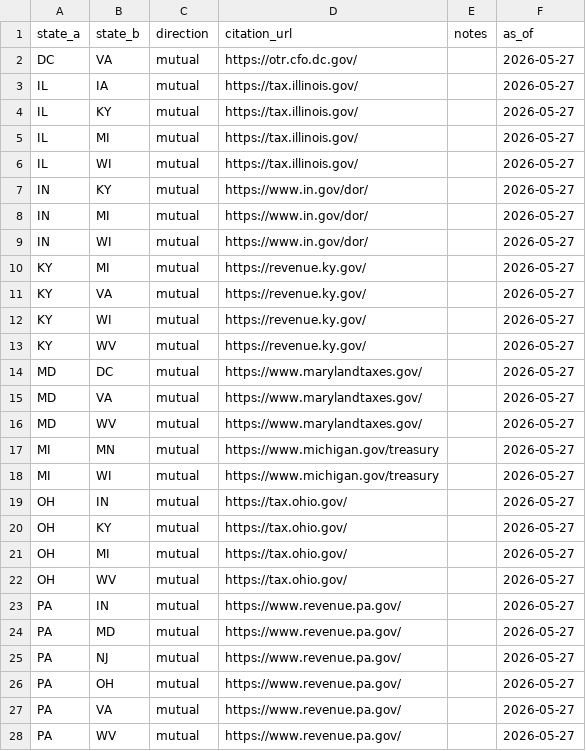
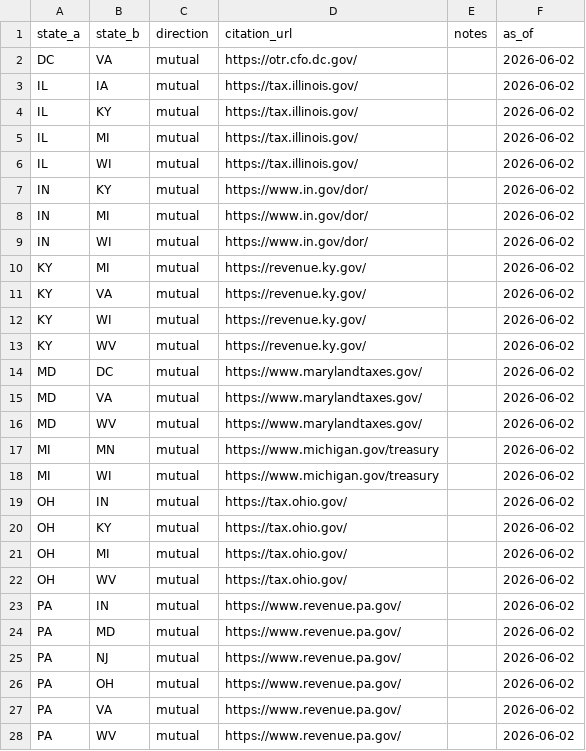
Before and after one commit to Ringzero787/taxlocus-data, a CSV file: data/payroll_reciprocity.csv, drawn as a sheet; only a part is shown; the diff covers the shown part only.

```diff
--- a/data/payroll_reciprocity.csv
+++ b/data/payroll_reciprocity.csv
@@ -1,28 +1,28 @@
 state_a,state_b,direction,citation_url,notes,as_of
-DC,VA,mutual,https://otr.cfo.dc.gov/,,2026-05-27
-IL,IA,mutual,https://tax.illinois.gov/,,2026-05-27
-IL,KY,mutual,https://tax.illinois.gov/,,2026-05-27
-IL,MI,mutual,https://tax.illinois.gov/,,2026-05-27
-IL,WI,mutual,https://tax.illinois.gov/,,2026-05-27
-IN,KY,mutual,https://www.in.gov/dor/,,2026-05-27
-IN,MI,mutual,https://www.in.gov/dor/,,2026-05-27
-IN,WI,mutual,https://www.in.gov/dor/,,2026-05-27
-KY,MI,mutual,https://revenue.ky.gov/,,2026-05-27
-KY,VA,mutual,https://revenue.ky.gov/,,2026-05-27
-KY,WI,mutual,https://revenue.ky.gov/,,2026-05-27
-KY,WV,mutual,https://revenue.ky.gov/,,2026-05-27
-MD,DC,mutual,https://www.marylandtaxes.gov/,,2026-05-27
-MD,VA,mutual,https://www.marylandtaxes.gov/,,2026-05-27
-MD,WV,mutual,https://www.marylandtaxes.gov/,,2026-05-27
-MI,MN,mutual,https://www.michigan.gov/treasury,,2026-05-27
-MI,WI,mutual,https://www.michigan.gov/treasury,,2026-05-27
-OH,IN,mutual,https://tax.ohio.gov/,,2026-05-27
-OH,KY,mutual,https://tax.ohio.gov/,,2026-05-27
-OH,MI,mutual,https://tax.ohio.gov/,,2026-05-27
-OH,WV,mutual,https://tax.ohio.gov/,,2026-05-27
-PA,IN,mutual,https://www.revenue.pa.gov/,,2026-05-27
-PA,MD,mutual,https://www.revenue.pa.gov/,,2026-05-27
-PA,NJ,mutual,https://www.revenue.pa.gov/,,2026-05-27
-PA,OH,mutual,https://www.revenue.pa.gov/,,2026-05-27
-PA,VA,mutual,https://www.revenue.pa.gov/,,2026-05-27
-PA,WV,mutual,https://www.revenue.pa.gov/,,2026-05-27
+DC,VA,mutual,https://otr.cfo.dc.gov/,,2026-06-02
+IL,IA,mutual,https://tax.illinois.gov/,,2026-06-02
+IL,KY,mutual,https://tax.illinois.gov/,,2026-06-02
+IL,MI,mutual,https://tax.illinois.gov/,,2026-06-02
+IL,WI,mutual,https://tax.illinois.gov/,,2026-06-02
+IN,KY,mutual,https://www.in.gov/dor/,,2026-06-02
+IN,MI,mutual,https://www.in.gov/dor/,,2026-06-02
+IN,WI,mutual,https://www.in.gov/dor/,,2026-06-02
+KY,MI,mutual,https://revenue.ky.gov/,,2026-06-02
+KY,VA,mutual,https://revenue.ky.gov/,,2026-06-02
+KY,WI,mutual,https://revenue.ky.gov/,,2026-06-02
+KY,WV,mutual,https://revenue.ky.gov/,,2026-06-02
+MD,DC,mutual,https://www.marylandtaxes.gov/,,2026-06-02
+MD,VA,mutual,https://www.marylandtaxes.gov/,,2026-06-02
+MD,WV,mutual,https://www.marylandtaxes.gov/,,2026-06-02
+MI,MN,mutual,https://www.michigan.gov/treasury,,2026-06-02
+MI,WI,mutual,https://www.michigan.gov/treasury,,2026-06-02
+OH,IN,mutual,https://tax.ohio.gov/,,2026-06-02
+OH,KY,mutual,https://tax.ohio.gov/,,2026-06-02
+OH,MI,mutual,https://tax.ohio.gov/,,2026-06-02
+OH,WV,mutual,https://tax.ohio.gov/,,2026-06-02
+PA,IN,mutual,https://www.revenue.pa.gov/,,2026-06-02
+PA,MD,mutual,https://www.revenue.pa.gov/,,2026-06-02
+PA,NJ,mutual,https://www.revenue.pa.gov/,,2026-06-02
+PA,OH,mutual,https://www.revenue.pa.gov/,,2026-06-02
+PA,VA,mutual,https://www.revenue.pa.gov/,,2026-06-02
+PA,WV,mutual,https://www.revenue.pa.gov/,,2026-06-02
```
Also changed, not shown: 1 edited cell elsewhere in this file, data/jurisdiction_rates.csv, data/payroll_federal_rates.csv, 10 other files.
